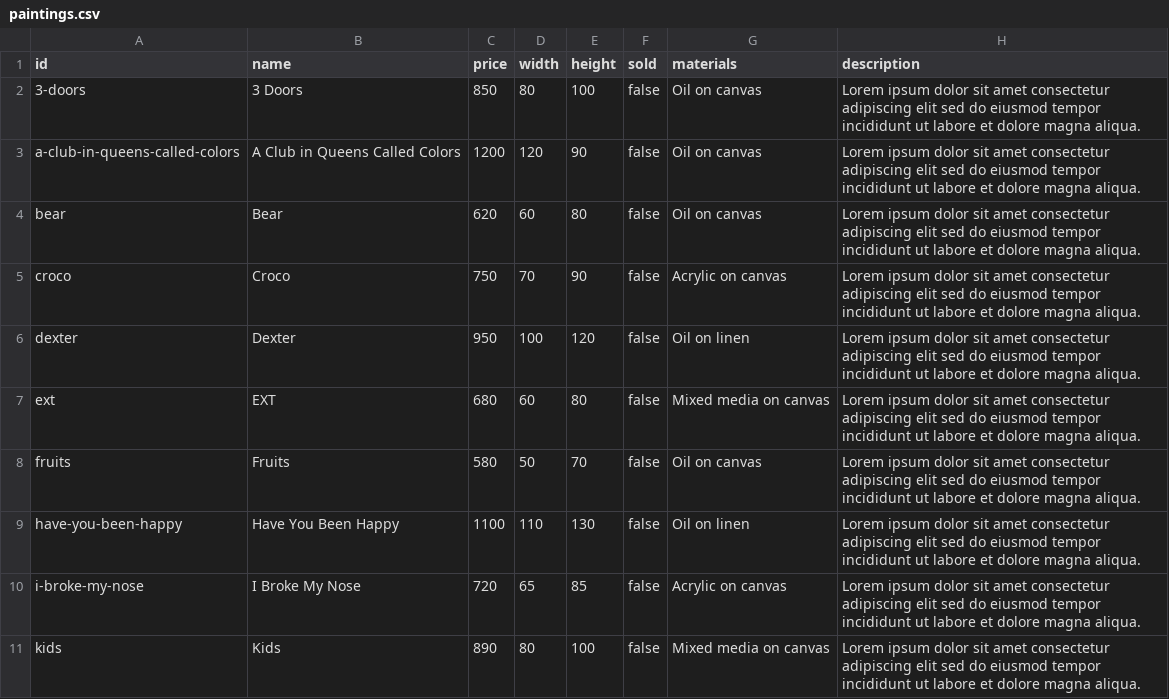
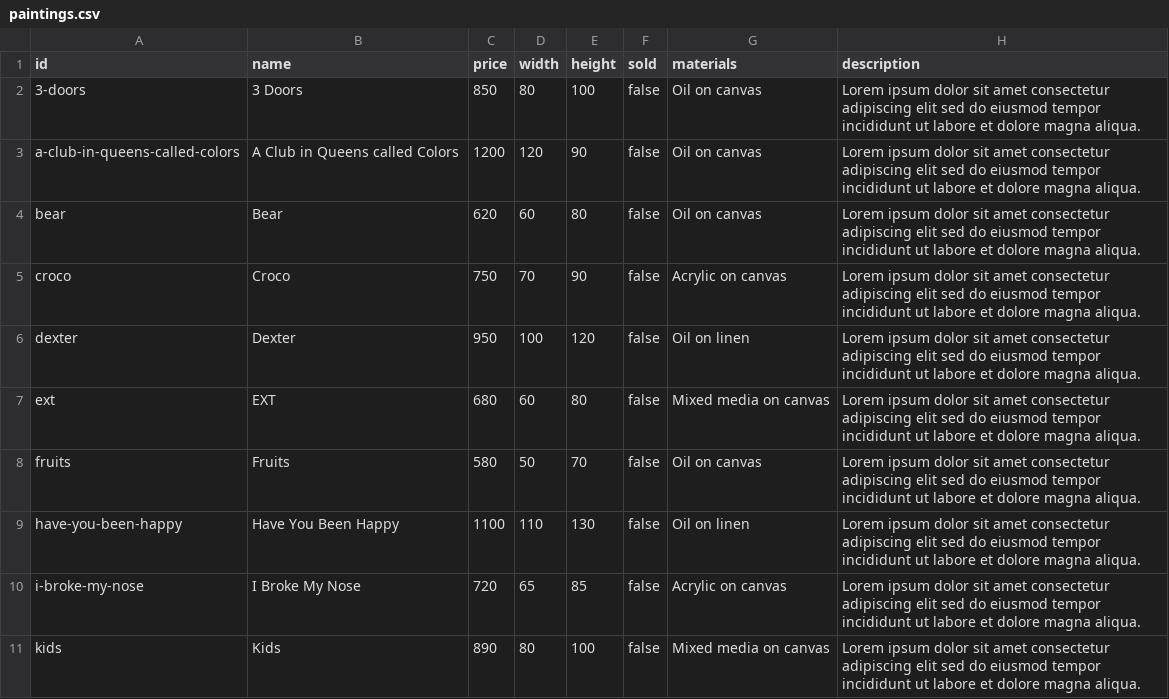
Before and after one commit to BadBadGones/dejvivandeveire, a CSV file: paintings.csv, drawn as a sheet.

Commit message:
Update paintings.csv

```diff
--- a/paintings.csv
+++ b/paintings.csv
@@ -2,3 +2,3 @@ id,name,price,width,height,sold,materials,description
 3-doors,3 Doors,850,80,100,false,Oil on canvas,Lorem ipsum dolor sit amet consectetur adipiscing elit sed do eiusmod tempor incididunt ut labore et dolore magna aliqua.
-a-club-in-queens-called-colors,A Club in Queens Called Colors,1200,120,90,false,Oil on canvas,Lorem ipsum dolor sit amet consectetur adipiscing elit sed do eiusmod tempor incididunt ut labore et dolore magna aliqua.
+a-club-in-queens-called-colors,A Club in Queens called Colors,1200,120,90,false,Oil on canvas,Lorem ipsum dolor sit amet consectetur adipiscing elit sed do eiusmod tempor incididunt ut labore et dolore magna aliqua.
 bear,Bear,620,60,80,false,Oil on canvas,Lorem ipsum dolor sit amet consectetur adipiscing elit sed do eiusmod tempor incididunt ut labore et dolore magna aliqua.
```
